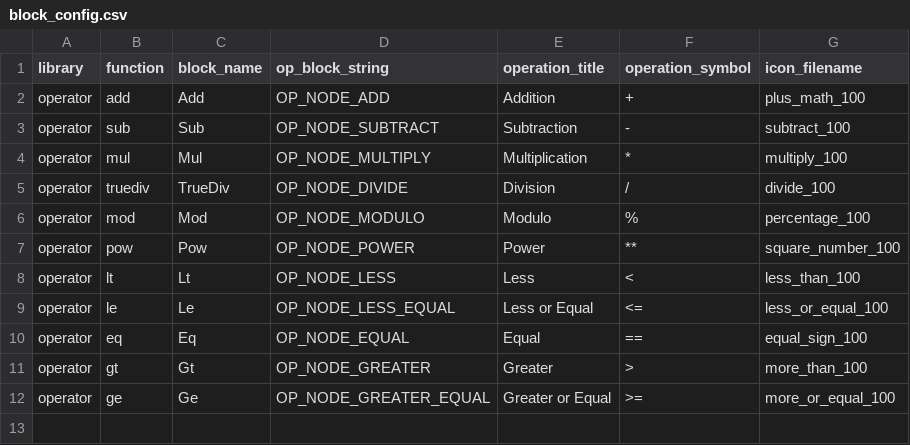
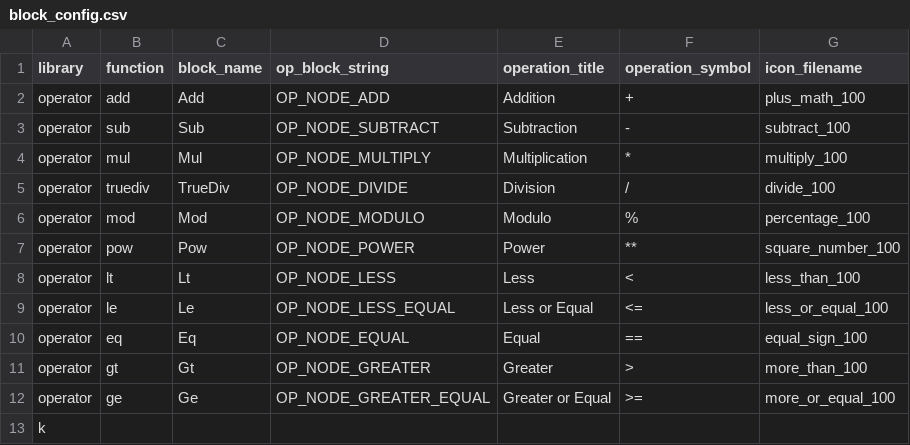
Before and after one commit to nodedge/nodedge, a CSV file: tools/block_generator/block_config.csv, drawn as a sheet; the diff names each change by its address in the sheet, - before the commit and + after, or states it on an @@ line.

```diff
--- a/tools/block_generator/block_config.csv
+++ b/tools/block_generator/block_config.csv
+row 13: k
```
Also changed, not shown: 16 other files.
